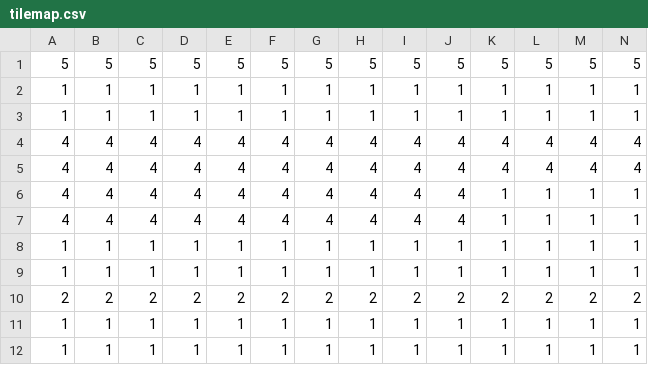
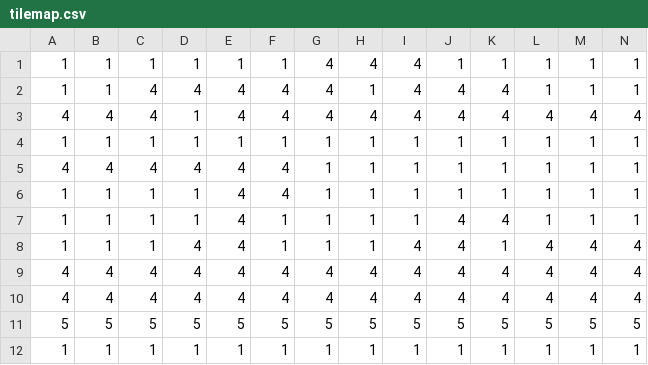
Before and after one commit to fbgtoke/VJ3D, a CSV file: levels/level3/tilemap.csv, drawn as a sheet; only a part is shown; the shorter side is filled out with more unchanged rows; rows hold the shown columns only; the diff names each change by its address in the sheet, - before the commit and + after, or states it on an @@ line.

```diff
--- a/levels/level3/tilemap.csv
+++ b/levels/level3/tilemap.csv
+row 1: 1 | 1 | 1 | 1 | 1 | 1 | 4 | 4 | 4 | 1 | 1 | 1 | 1 | 1
+row 2: 1 | 1 | 4 | 4 | 4 | 4 | 4 | 1 | 4 | 4 | 4 | 1 | 1 | 1
+row 3: 4 | 4 | 4 | 1 | 4 | 4 | 4 | 4 | 4 | 4 | 4 | 4 | 4 | 4
+row 4: 1 | 1 | 1 | 1 | 1 | 1 | 1 | 1 | 1 | 1 | 1 | 1 | 1 | 1
+row 5: 4 | 4 | 4 | 4 | 4 | 4 | 1 | 1 | 1 | 1 | 1 | 1 | 1 | 1
+row 6: 1 | 1 | 1 | 1 | 4 | 4 | 1 | 1 | 1 | 1 | 1 | 1 | 1 | 1
+row 7: 1 | 1 | 1 | 1 | 4 | 1 | 1 | 1 | 1 | 4 | 4 | 1 | 1 | 1
+row 8: 1 | 1 | 1 | 4 | 4 | 1 | 1 | 1 | 4 | 4 | 1 | 4 | 4 | 4
+row 9: 4 | 4 | 4 | 4 | 4 | 4 | 4 | 4 | 4 | 4 | 4 | 4 | 4 | 4
+row 10: 4 | 4 | 4 | 4 | 4 | 4 | 4 | 4 | 4 | 4 | 4 | 4 | 4 | 4
```
Also changed, not shown: levels/level2/obstacles.csv, levels/level2/tilemap.csv, 1 other file.
